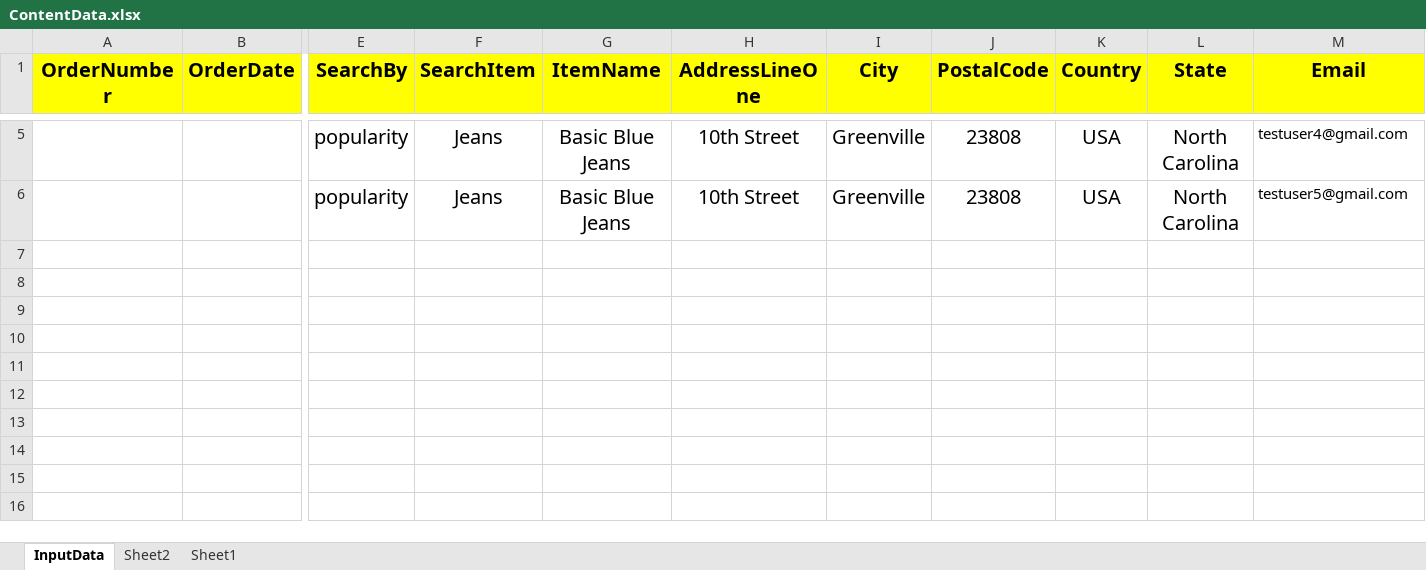
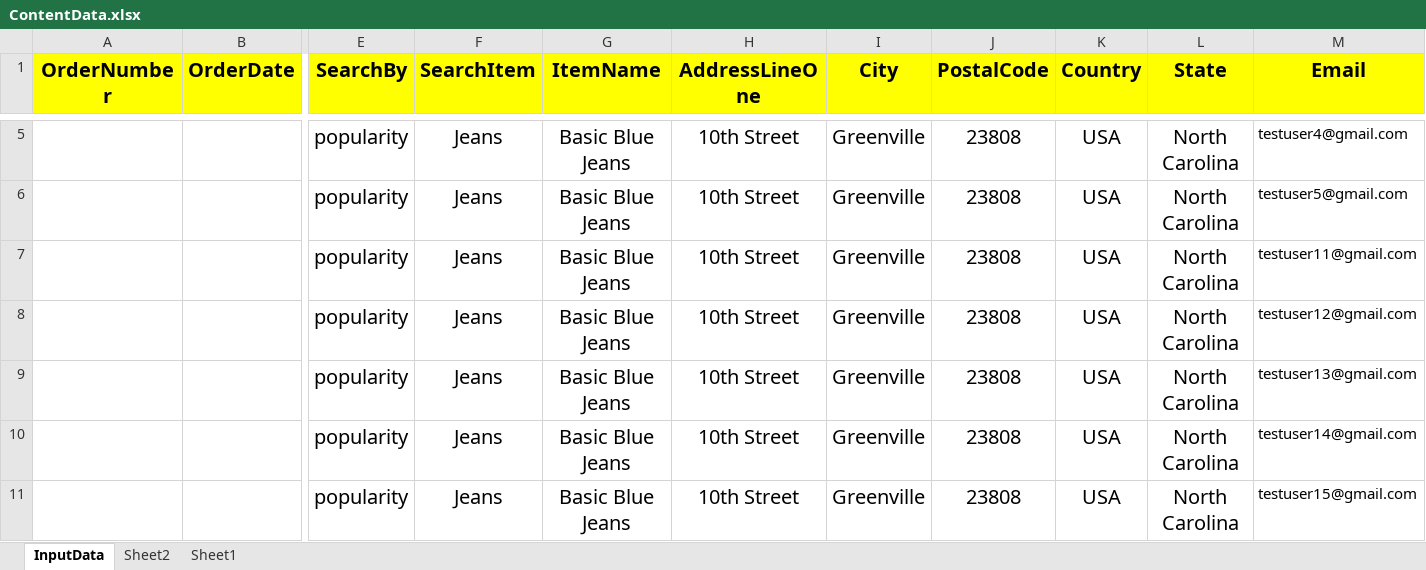
Before and after one commit to dasg24/DesktopAutomationFramework, an Excel workbook: ExcellDocs/ContentData.xlsx, sheet InputData, drawn as a sheet; only a part is shown, gaps mark what is left out; values as stored, in another font and other column widths than the file's, no borders; rows hold the shown columns only; the diff names each change by its address in the sheet, - before the commit and + after, or states it on an @@ line.

Commit message:
test failed cases in jenkins agent

```diff
--- a/ExcellDocs/ContentData.xlsx (sheet InputData)
+++ b/ExcellDocs/ContentData.xlsx (sheet InputData)
+row 7:  |  | popularity | Jeans | Basic Blue Jeans | 10th Street | Greenville | 23808 | USA | North Carolina | testuser11@gmail.com
+row 8:  |  | popularity | Jeans | Basic Blue Jeans | 10th Street | Greenville | 23808 | USA | North Carolina | testuser12@gmail.com
+row 9:  |  | popularity | Jeans | Basic Blue Jeans | 10th Street | Greenville | 23808 | USA | North Carolina | testuser13@gmail.com
+row 10:  |  | popularity | Jeans | Basic Blue Jeans | 10th Street | Greenville | 23808 | USA | North Carolina | testuser14@gmail.com
+row 11:  |  | popularity | Jeans | Basic Blue Jeans | 10th Street | Greenville | 23808 | USA | North Carolina | testuser15@gmail.com
```
